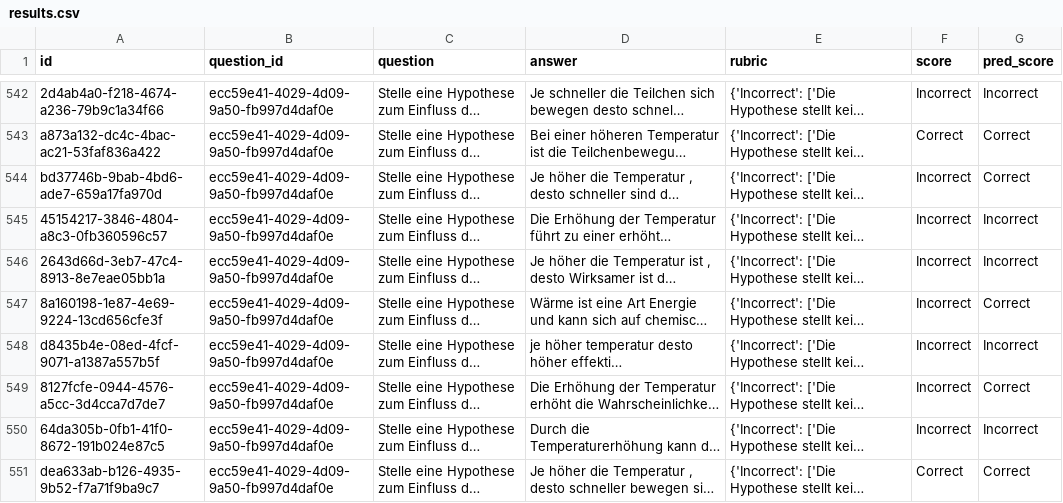
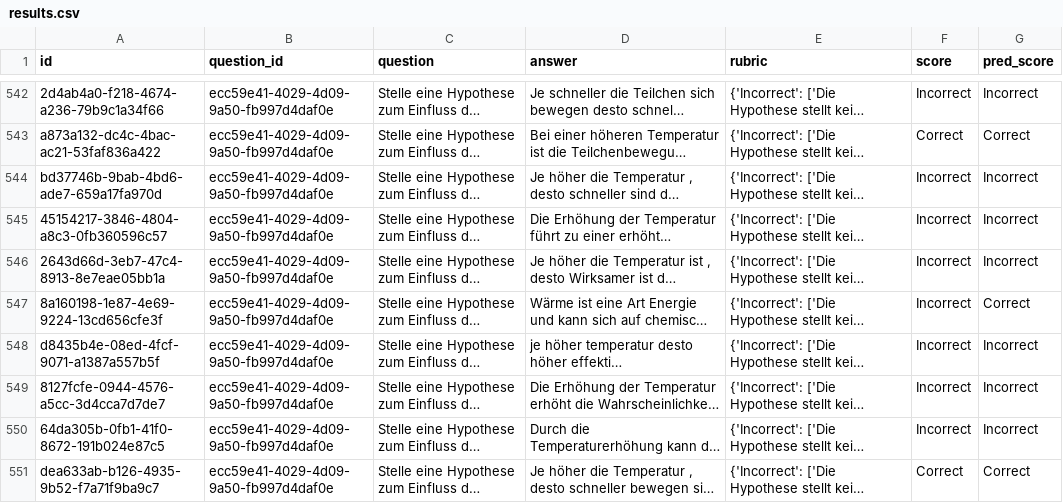
Before and after one commit to ZhexiongLiu/Short-Answer-Scoring, a CSV file: experiments/gpt-4.1_2way_baseline/results.csv, drawn as a sheet; only a part is shown, gaps mark what is left out; long unchanged cells end in …; the diff covers the shown part only; the diff names each change by its address in the sheet, - before the commit and + after, or states it on an @@ line.

```diff
--- a/experiments/gpt-4.1_2way_baseline/results.csv
+++ b/experiments/gpt-4.1_2way_baseline/results.csv
-G544 (pred_score): Correct
+G544 (pred_score): Incorrect
-G549 (pred_score): Correct
+G549 (pred_score): Incorrect
```
Also changed, not shown: 100 edited cells elsewhere in this file, experiments/gpt-5.2_2way_baseline/results.csv, 10 other files.
